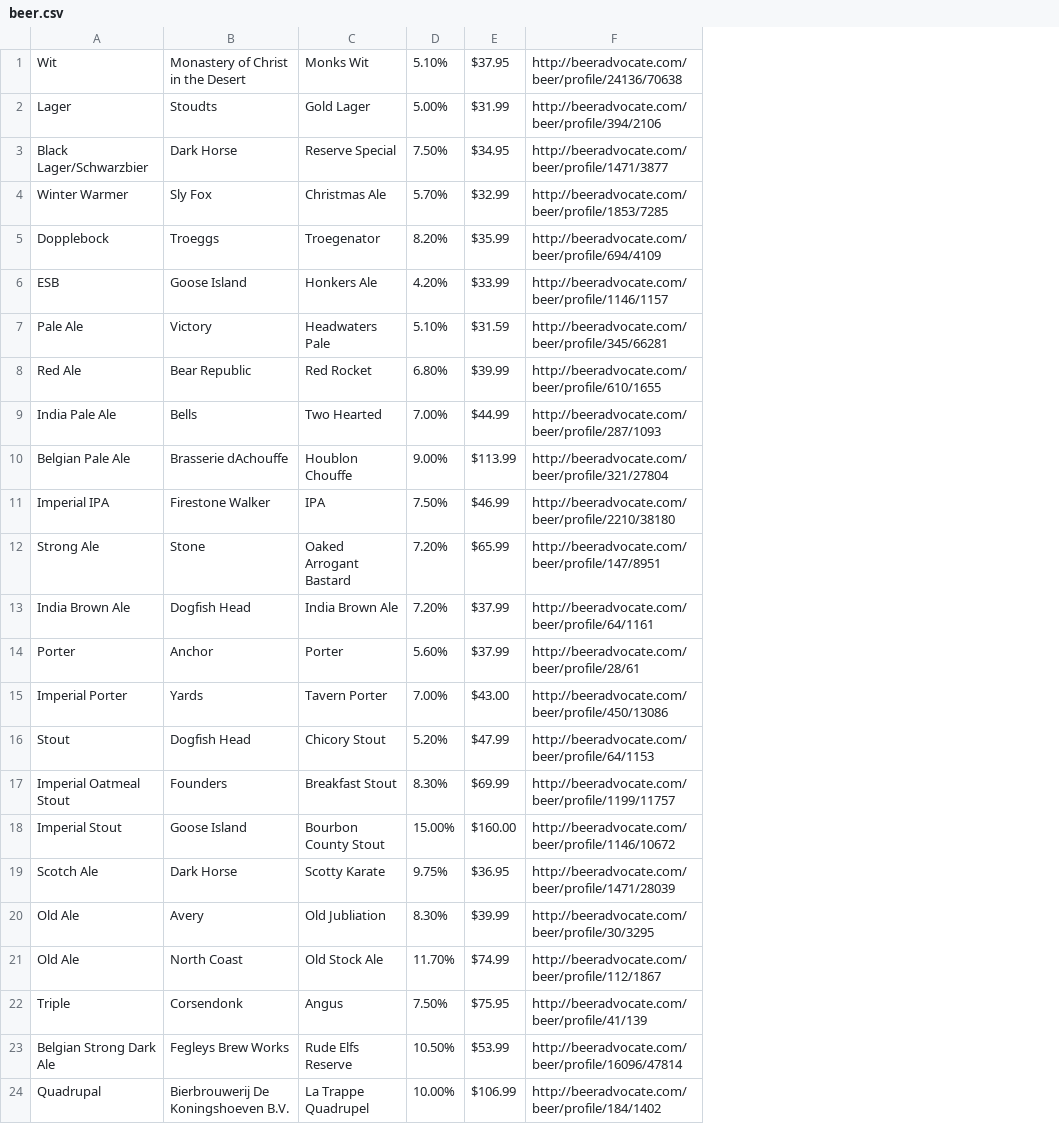
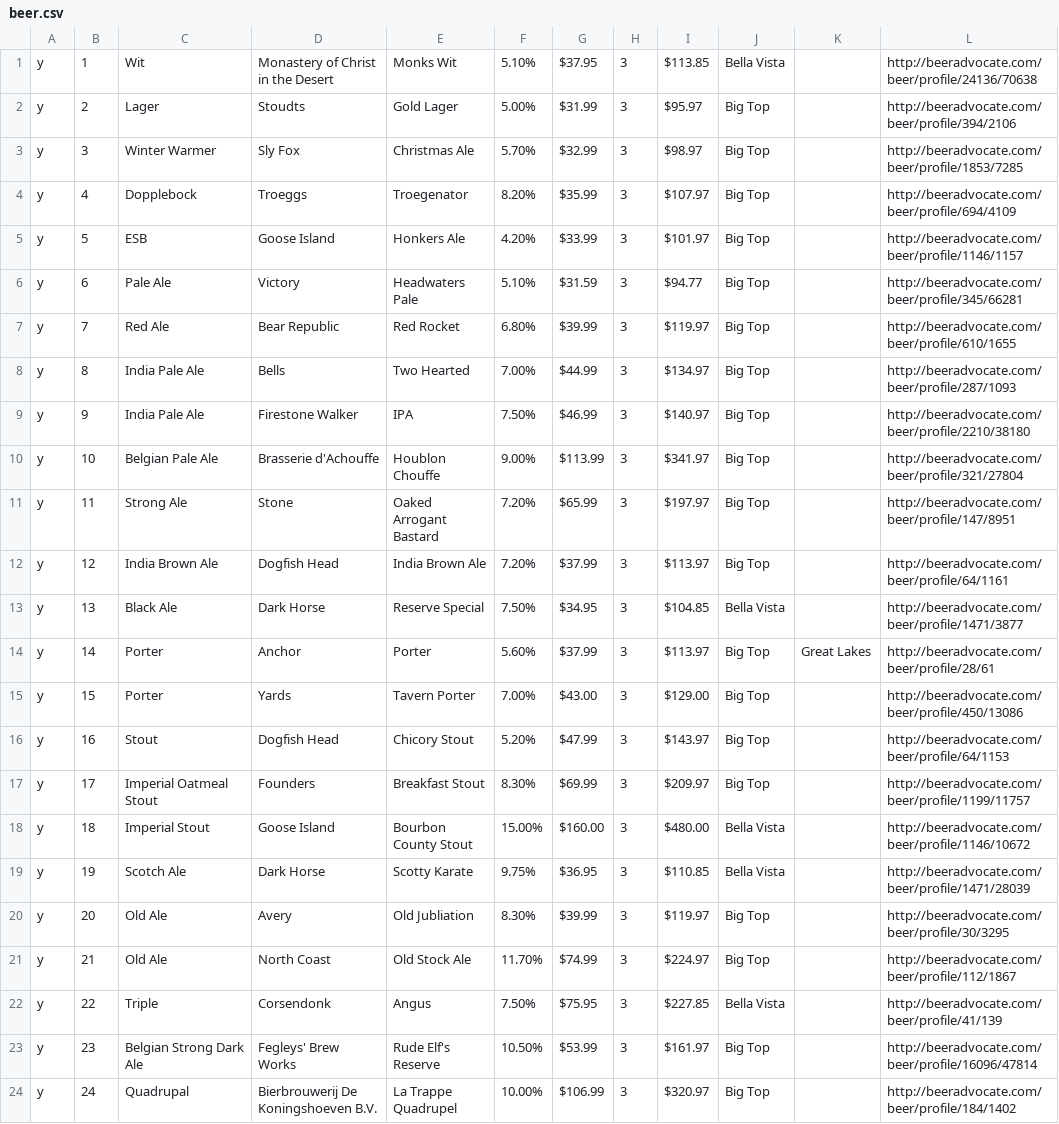
Before and after one commit to mattmcmanus/2013.beeradvent.com, a CSV file: beer.csv, drawn as a sheet; removed rows and columns are numbered as before the commit, all else as after; the diff names each change by its address in the sheet, - before the commit and + after, or states it on an @@ line.

Commit message:
More beer list

```diff
--- a/beer.csv
+++ b/beer.csv
+column A, rows 1-8: all y; rows 10-12: all y; rows 14-24: all y
+column B, rows 1-8: 1 | 2 | 3 | 4 | 5 | 6 | 7 | 8; rows 10-12: 10 | 11 | 12; rows 14-24: 14 | 15 | 16 | 17 | 18 | 19 | 20 | 21 | 22 | 23 | 24
+column H, rows 1-8: all 3; rows 10-12: all 3; rows 14-24: all 3
+column I, rows 1-8: $113.85 | $95.97 | $98.97 | $107.97 | $101.97 | $94.77 | $119.97 | $134.97; rows 10-12: $341.97 | $197.97 | $113.97; rows 14-24: $113.97 | $129.00 | $143.97 | $209.97 | $480.00 | $110.85 | $119.97 | $224.97 | $227.85 | $161.97 | $320.97
+column J, rows 1-8: Bella Vista | Big Top | Big Top | Big Top | Big Top | Big Top | Big Top | Big Top; rows 10-12: all Big Top; rows 14-24: Big Top | Big Top | Big Top | Big Top | Bella Vista | Bella Vista | Big Top | Big Top | Bella Vista | Big Top | Big Top
+column K, row 14: Great Lakes
-row 3: Black Lager/Schwarzbier | Dark Horse | Reserve Special | 7.50% | $34.95 | http://beeradvocate.com/beer/profile/1471/3877
+row 9: y | 9 | India Pale Ale | Firestone Walker | IPA | 7.50% | $46.99 | 3 | $140.97 | Big Top |  | http://beeradvocate.com/beer/profile/2210/38180
-D10: Brasserie dAchouffe
+D10: Brasserie d'Achouffe
-row 11: Imperial IPA | Firestone Walker | IPA | 7.50% | $46.99 | http://beeradvocate.com/beer/profile/2210/38180
+row 13: y | 13 | Black Ale | Dark Horse | Reserve Special | 7.50% | $34.95 | 3 | $104.85 | Bella Vista |  | http://beeradvocate.com/beer/profile/1471/3877
-C15: Imperial Porter
+C15: Porter
-D23: Fegleys Brew Works
+D23: Fegleys' Brew Works
-E23: Rude Elfs Reserve
+E23: Rude Elf's Reserve
```
Also changed, not shown: server/beer.csv, 37 other files.
